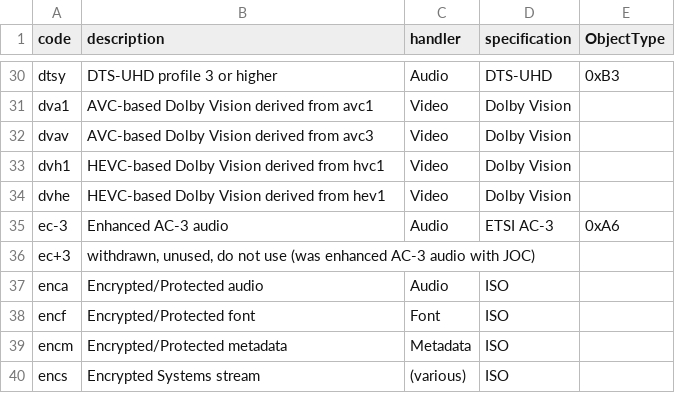
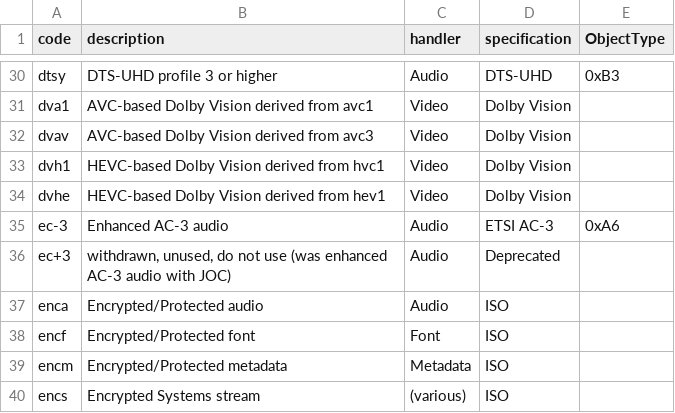
Before and after one commit to mp4ra/mp4ra.github.io, a CSV file: CSV/sample-entries.csv, drawn as a sheet; only a part is shown, gaps mark what is left out.

Commit message:
Update sample-entries.csv

```diff
--- a/CSV/sample-entries.csv
+++ b/CSV/sample-entries.csv
@@ -35,3 +35,3 @@ dvhe,HEVC-based Dolby Vision derived from hev1,Video,Dolby Vision,
 ec-3,Enhanced AC-3 audio,Audio,ETSI AC-3,0xA6
-ec+3,"withdrawn, unused, do not use (was enhanced AC-3 audio with JOC)", ,
+ec+3,"withdrawn, unused, do not use (was enhanced AC-3 audio with JOC)",Audio,Deprecated,
 enca,Encrypted/Protected audio,Audio,ISO,
```
